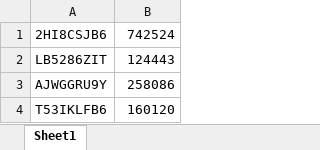
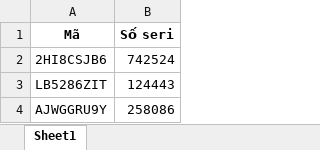
Before and after one commit to thanghoang1307/nextjs-random, an Excel workbook: random_code.xlsx, sheet Sheet1, drawn as a sheet; only a part is shown; the shorter side is filled out with more unchanged rows; values as stored, in another font and other column widths than the file's, no borders; the diff covers the shown part only; the diff names each change by its address in the sheet, - before the commit and + after, or states it on an @@ line.

```diff
--- a/random_code.xlsx (sheet Sheet1)
+++ b/random_code.xlsx (sheet Sheet1)
+row 1: Mã | Số seri
```
Also changed, not shown: 592 added rows elsewhere in this sheet, 6 other files.
